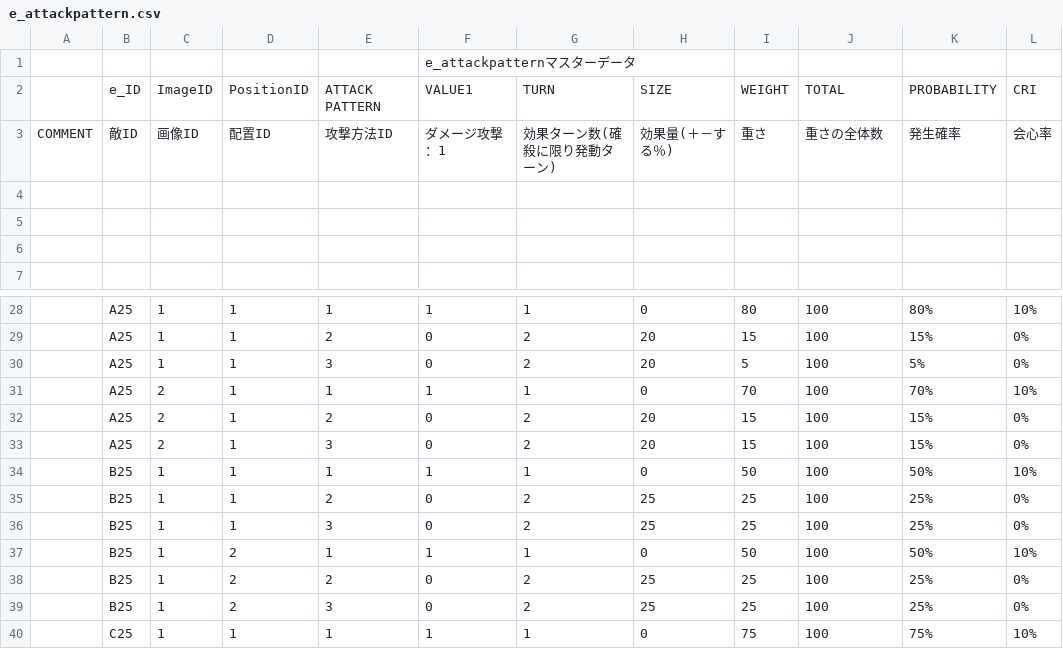
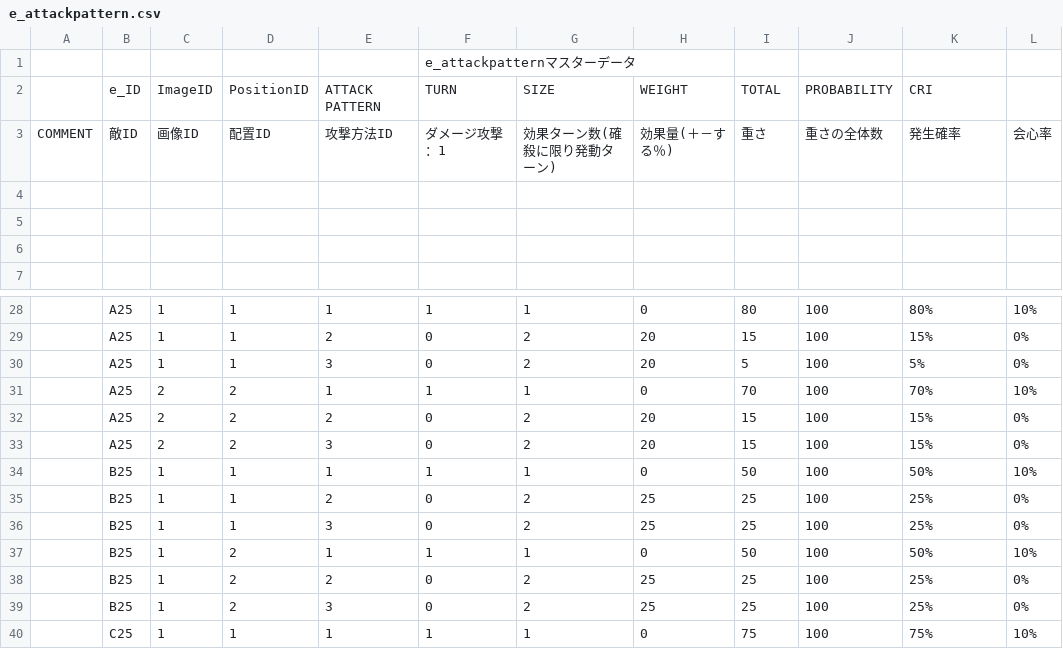
Before and after one commit to sca-nakano-22cge0017/SocialGameTeam, a CSV file: Assets/Nakano/Master/e_attackpattern.csv, drawn as a sheet; only a part is shown, gaps mark what is left out.

```diff
--- a/Assets/Nakano/Master/e_attackpattern.csv
+++ b/Assets/Nakano/Master/e_attackpattern.csv
@@ -1,3 +1,3 @@
 ,,,,,e_attackpatternマスターデータ,,,,,,
-,e_ID,ImageID,PositionID,ATTACK PATTERN,VALUE1,TURN,SIZE,WEIGHT,TOTAL,PROBABILITY,CRI
+,e_ID,ImageID,PositionID,ATTACK PATTERN,TURN,SIZE,WEIGHT,TOTAL,PROBABILITY,CRI,
 COMMENT,敵ID,画像ID,配置ID,攻撃方法ID,ダメージ攻撃：1,効果ターン数(確殺に限り発動ターン),効果量(＋－する％),重さ,重さの全体数,発生確率,会心率
@@ -30,5 +30,5 @@ COMMENT,敵ID,画像ID,配置ID,攻撃方法ID,ダメージ攻撃：1,効果タ
 ,A25,1,1,3,0,2,20,5,100,5%,0%
-,A25,2,1,1,1,1,0,70,100,70%,10%
-,A25,2,1,2,0,2,20,15,100,15%,0%
-,A25,2,1,3,0,2,20,15,100,15%,0%
+,A25,2,2,1,1,1,0,70,100,70%,10%
+,A25,2,2,2,0,2,20,15,100,15%,0%
+,A25,2,2,3,0,2,20,15,100,15%,0%
 ,B25,1,1,1,1,1,0,50,100,50%,10%
```
Also changed, not shown: Assets/Nakano/Master/e_status.csv, 3 other files.
